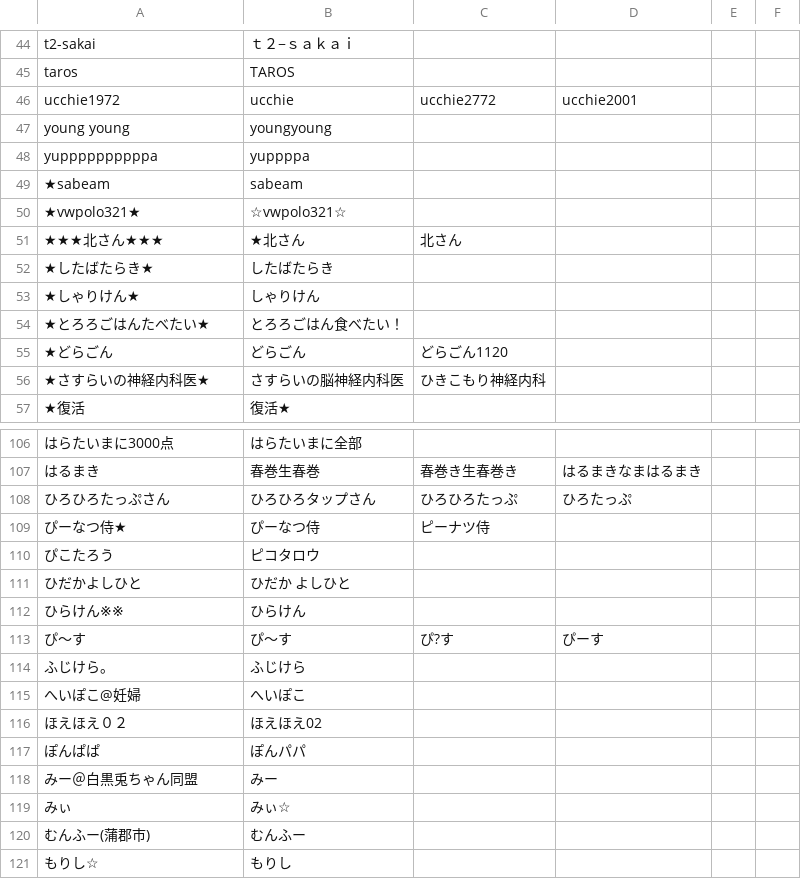
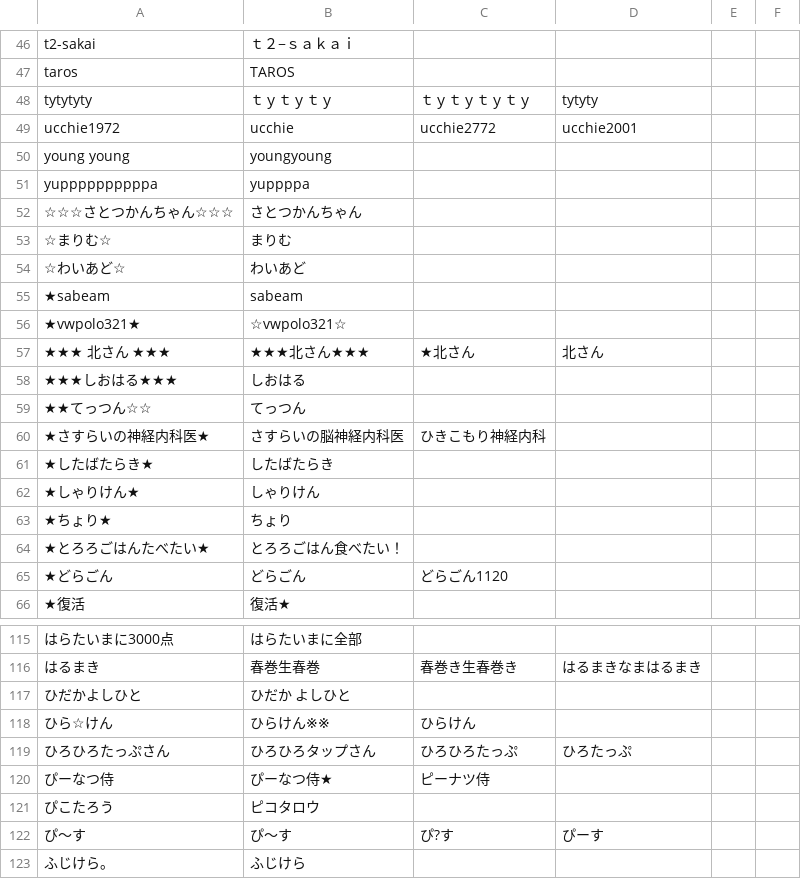
Before and after one commit to uni-maru/kokodoko_scoresheet, a CSV file: nayose.csv, drawn as a sheet; only a part is shown, gaps mark what is left out; the shorter side is filled out with more unchanged rows; the diff covers the shown part only.

```diff
--- a/nayose.csv
+++ b/nayose.csv
@@ -45,2 +47,3 @@ t2-sakai,ｔ２−ｓａｋａｉ
 taros,TAROS
+tytytyty,ｔｙｔｙｔｙ,ｔｙｔｙｔｙｔｙ,tytyty
 ucchie1972,ucchie,ucchie2772,ucchie2001
@@ -48,10 +51,16 @@ young young,youngyoung
 yuppppppppppa,yuppppa
+☆☆☆さとつかんちゃん☆☆☆,さとつかんちゃん
+☆まりむ☆,まりむ
+☆わいあど☆,わいあど
 ★sabeam,sabeam
 ★vwpolo321★,☆vwpolo321☆
-★★★北さん★★★,★北さん,北さん
+★★★　　北さん　　★★★,★★★北さん★★★,★北さん,北さん
+★★★しおはる★★★,しおはる
+★★てっつん☆☆,てっつん
+★さすらいの神経内科医★,さすらいの脳神経内科医,ひきこもり神経内科
 ★したばたらき★,したばたらき
 ★しゃりけん★,しゃりけん
+★ちょり★,ちょり
 ★とろろごはんたべたい★,とろろごはん食べたい！
 ★どらごん,どらごん,どらごん1120
-★さすらいの神経内科医★,さすらいの脳神経内科医,ひきこもり神経内科
 ★復活,復活★
@@ -107,7 +116,7 @@ yuppppppppppa,yuppppa
 はるまき,春巻生春巻,春巻き生春巻き,はるまきなまはるまき
+ひだかよしひと,ひだか よしひと
+ひら☆けん,ひらけん※※,ひらけん
 ひろひろたっぷさん,ひろひろタップさん,ひろひろたっぷ,ひろたっぷ
-ぴーなつ侍★,ぴーなつ侍,ピーナツ侍
+ぴーなつ侍,ぴーなつ侍★,ピーナツ侍
 ぴこたろう,ピコタロウ
-ひだかよしひと,ひだか よしひと
-ひらけん※※,ひらけん
 ぴ～す,ぴ〜す,ぴ?す,ぴーす
```
Also changed, not shown: 28 added rows, 12 removed rows, 12 moved rows and 6 edited cells elsewhere in this file, 2 other files.
